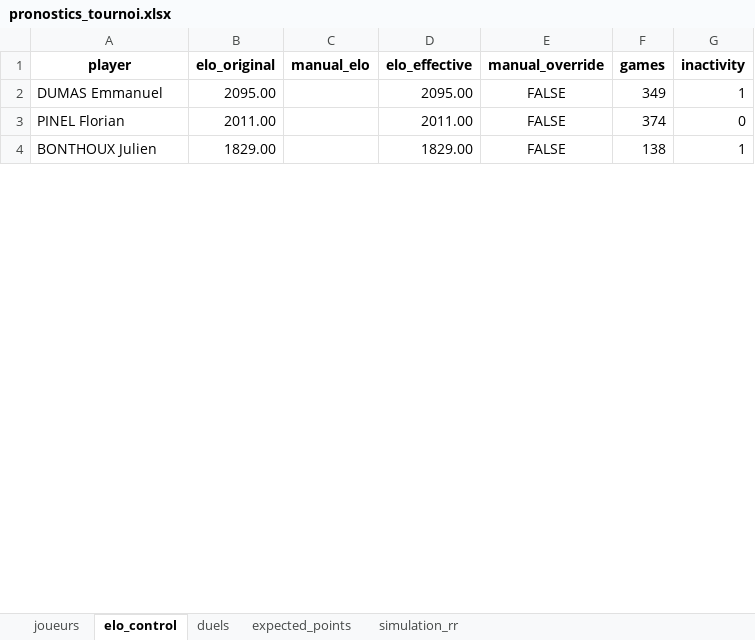
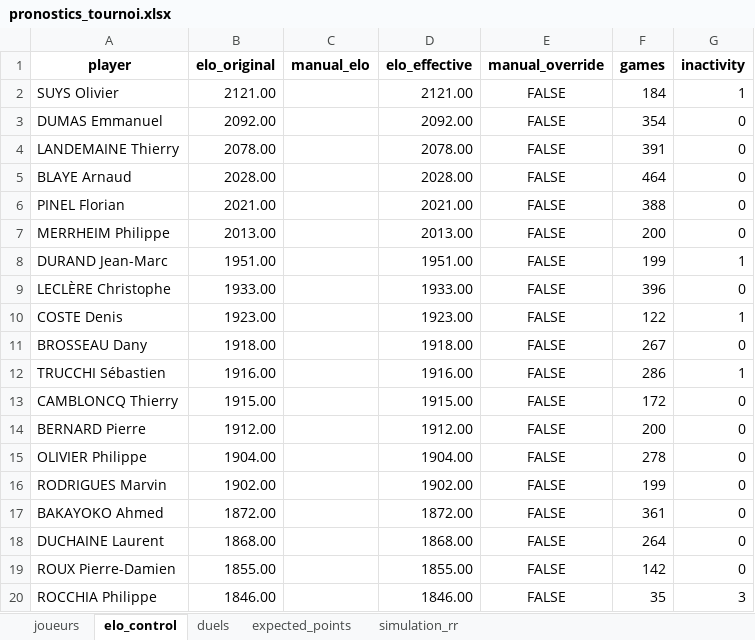
Before and after one commit to ManuLaCastagne/pronostics_dcdl, an Excel workbook: outputs/excel/pronostics_tournoi.xlsx, sheet elo_control, drawn as a sheet; only a part is shown; the shorter side is filled out with more unchanged rows; values as stored, in another font and other column widths than the file's, no borders; addresses are those after the commit; the diff covers the shown part only; the diff names each change by its address in the sheet, - before the commit and + after, or states it on an @@ line.

```diff
--- a/outputs/excel/pronostics_tournoi.xlsx (sheet elo_control)
+++ b/outputs/excel/pronostics_tournoi.xlsx (sheet elo_control)
+row 2: SUYS Olivier | 2121.00 |  | 2121.00 | FALSE | 184 | 1
-B3 (elo_original): 2095.00
+B3 (elo_original): 2092.00
-D3 (elo_effective): 2095.00
+D3 (elo_effective): 2092.00
-F3 (games): 349
+F3 (games): 354
-G3 (inactivity): 1
+G3 (inactivity): 0
+row 4: LANDEMAINE Thierry | 2078.00 |  | 2078.00 | FALSE | 391 | 0
+row 5: BLAYE Arnaud | 2028.00 |  | 2028.00 | FALSE | 464 | 0
-B6 (elo_original): 2011.00
+B6 (elo_original): 2021.00
-D6 (elo_effective): 2011.00
+D6 (elo_effective): 2021.00
-F6 (games): 374
+F6 (games): 388
+row 7: MERRHEIM Philippe | 2013.00 |  | 2013.00 | FALSE | 200 | 0
+row 8: DURAND Jean-Marc | 1951.00 |  | 1951.00 | FALSE | 199 | 1
+row 9: LECLÈRE Christophe | 1933.00 |  | 1933.00 | FALSE | 396 | 0
+row 10: COSTE Denis | 1923.00 |  | 1923.00 | FALSE | 122 | 1
+row 11: BROSSEAU Dany | 1918.00 |  | 1918.00 | FALSE | 267 | 0
+row 12: TRUCCHI Sébastien | 1916.00 |  | 1916.00 | FALSE | 286 | 1
+row 13: CAMBLONCQ Thierry | 1915.00 |  | 1915.00 | FALSE | 172 | 0
+row 14: BERNARD Pierre | 1912.00 |  | 1912.00 | FALSE | 200 | 0
+row 15: OLIVIER Philippe | 1904.00 |  | 1904.00 | FALSE | 278 | 0
+row 16: RODRIGUES Marvin | 1902.00 |  | 1902.00 | FALSE | 199 | 0
+row 17: BAKAYOKO Ahmed | 1872.00 |  | 1872.00 | FALSE | 361 | 0
+row 18: DUCHAINE Laurent | 1868.00 |  | 1868.00 | FALSE | 264 | 0
+row 19: ROUX Pierre-Damien | 1855.00 |  | 1855.00 | FALSE | 142 | 0
+row 20: ROCCHIA Philippe | 1846.00 |  | 1846.00 | FALSE | 35 | 3
```
Also changed, not shown: 4 added rows and 13 removed rows elsewhere in this sheet, sheet simulation_rr, sheet duels, sheet expected_points, sheet joueurs, 5 other files.
